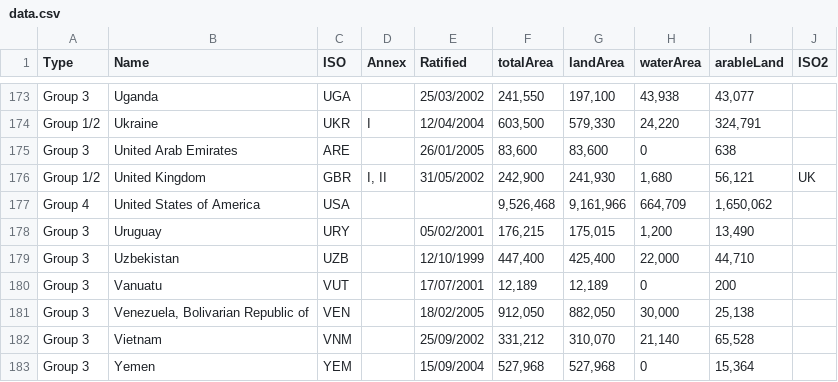
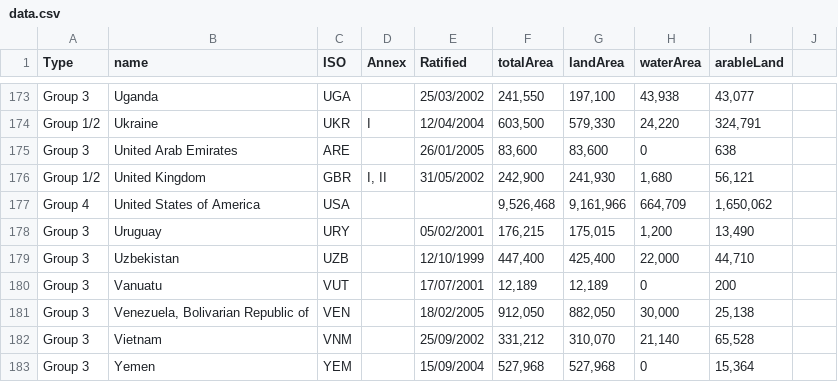
Before and after one commit to kyotoprotocol/KyotoUI, a CSV file: admin/data.csv, drawn as a sheet; only a part is shown, gaps mark what is left out; the diff names each change by its address in the sheet, - before the commit and + after, or states it on an @@ line.

Commit message:
Made changes to dynamically load CSV data and build headers accordingly

```diff
--- a/admin/data.csv
+++ b/admin/data.csv
-B1: Name
+B1: name
-J1: ISO2
+J1: (empty)
-J176: UK
+J176: (empty)
```
Also changed, not shown: 1 other file.
